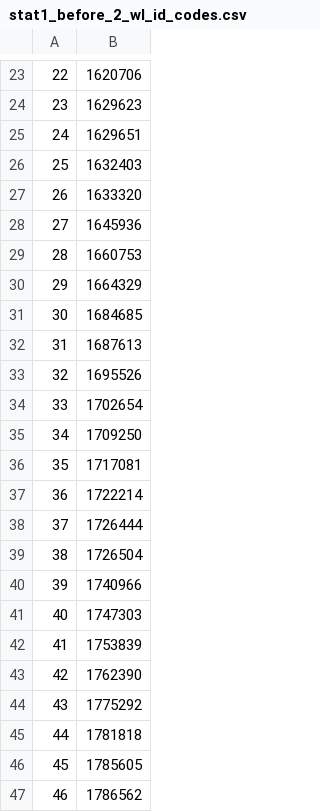
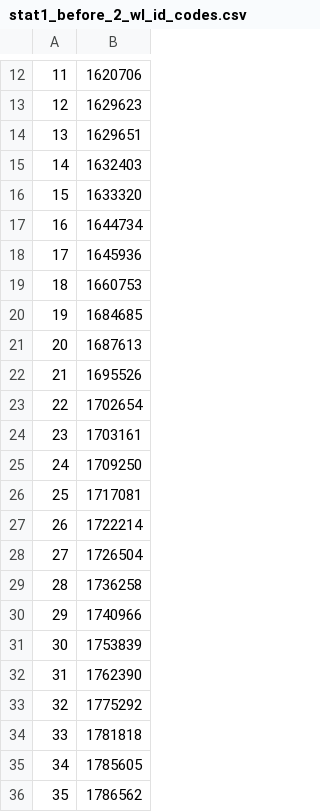
Before and after one commit to jesusrod44/LAsBEST_Project, a CSV file: data/stat1_before_2_wl_id_codes.csv, drawn as a sheet; only a part is shown, gaps mark what is left out; removed rows and columns are numbered as before the commit, all else as after; the diff covers the shown part only; the diff names each change by its address in the sheet, - before the commit and + after, or states it on an @@ line.

```diff
--- a/data/stat1_before_2_wl_id_codes.csv
+++ b/data/stat1_before_2_wl_id_codes.csv
@@ column A renumbered between rows 2 and 43 @@
+row 17: 16 | 1644734
-row 30: 29 | 1664329
+row 24: 23 | 1703161
-row 38: 37 | 1726444
+row 29: 28 | 1736258
-row 41: 40 | 1747303
```
Also changed, not shown: 16 added rows and 12 removed rows elsewhere in this file, 2 other files.
